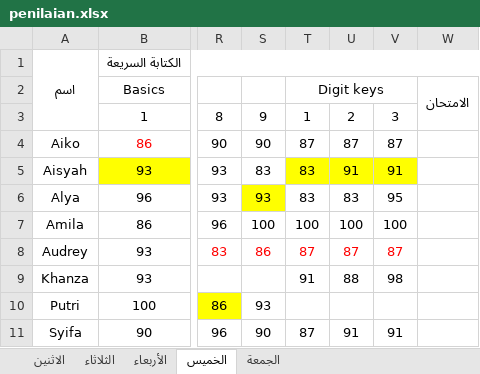
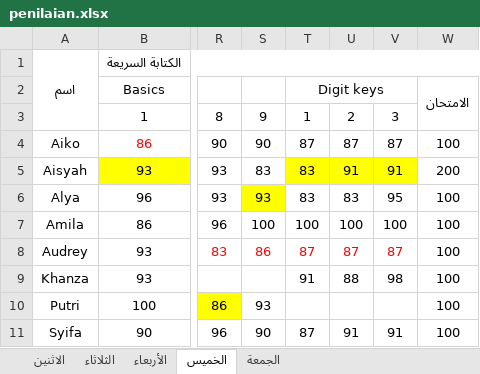
Before and after one commit to mzaini30/laptop, an Excel workbook: pesantren/modul-komputer-mabaiz/penilaian.xlsx, sheet الخميس, drawn as a sheet; only a part is shown, gaps mark what is left out; values as stored, in another font and other column widths than the file's, no borders; the diff names each change by its address in the sheet, - before the commit and + after, or states it on an @@ line.

Commit message:
update penilaian

```diff
--- a/pesantren/modul-komputer-mabaiz/penilaian.xlsx (sheet الخميس)
+++ b/pesantren/modul-komputer-mabaiz/penilaian.xlsx (sheet الخميس)
-W4: (empty)
+W4: 100
-W5: (empty)
+W5: 200
-W6:W11: (empty)
+W6:W11: 100
```
